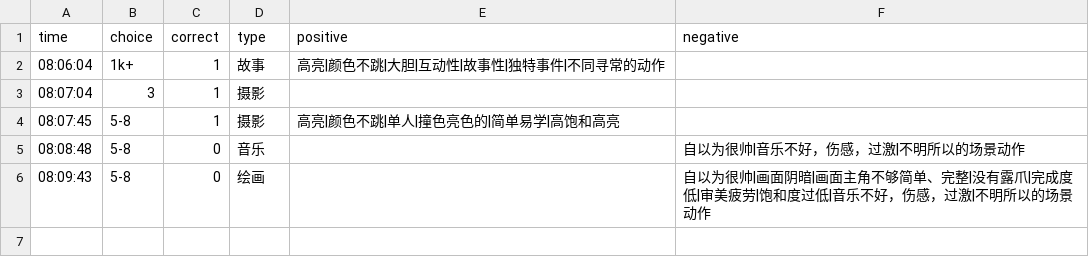
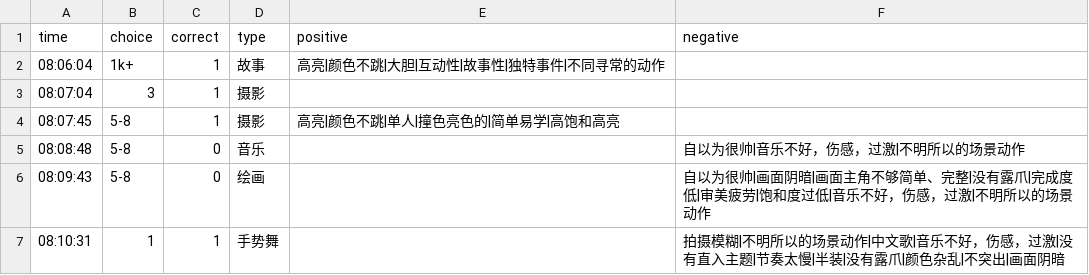
Before and after one commit to heyan9/qidi-data, a CSV file: logs/2026-11-12.csv, drawn as a sheet.

Commit message:
sync logs/2026-11-12.csv

```diff
--- a/logs/2026-11-12.csv
+++ b/logs/2026-11-12.csv
@@ -6 +6,2 @@ time,choice,correct,type,positive,negative
 08:09:43,5-8,0,绘画,,自以为很帅|画面阴暗|画面主角不够简单、完整|没有露爪|完成度低|审美疲劳|饱和度过低|音乐不好，伤感，过激|不明所以的场景动作
+08:10:31,1,1,手势舞,,拍摄模糊|不明所以的场景动作|中文歌|音乐不好，伤感，过激|没有直入主题|节奏太慢|半装|没有露爪|颜色杂乱|不突出|画面阴暗
```
